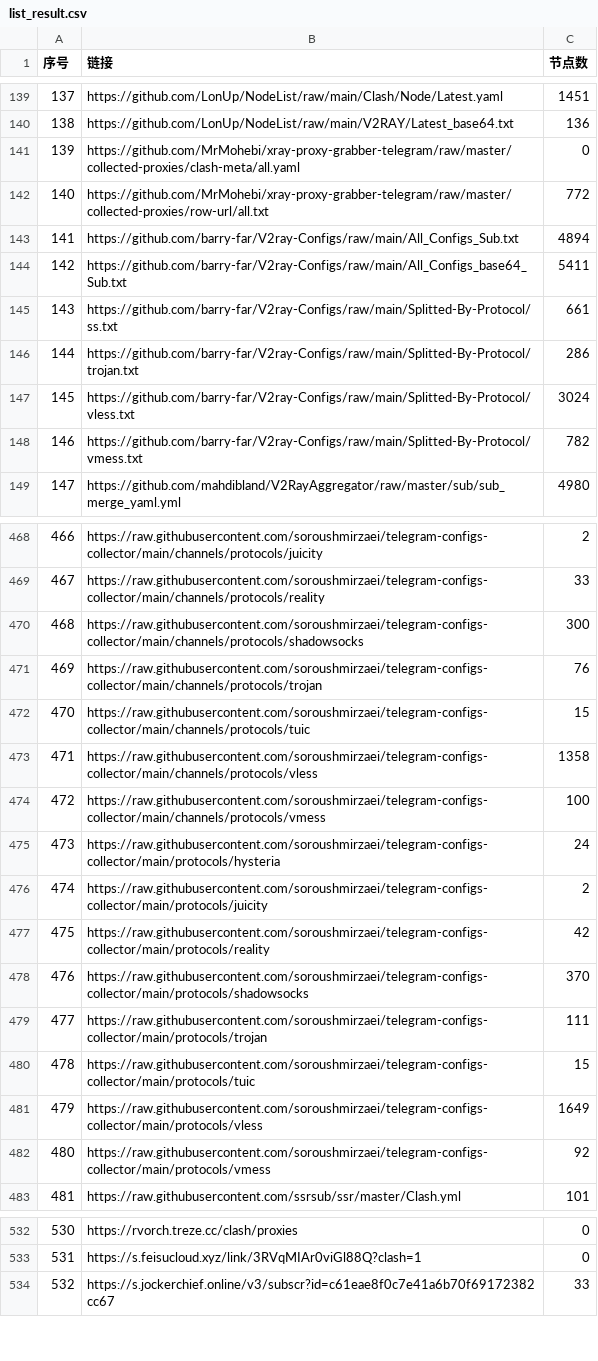
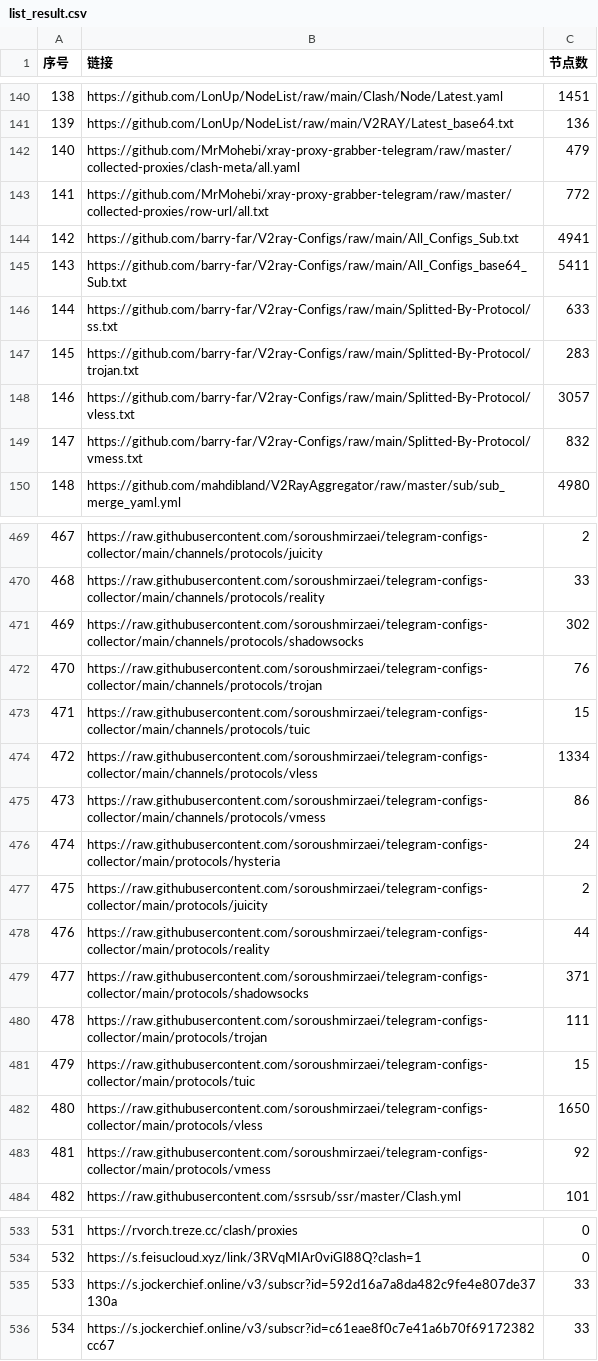
Before and after one commit to PENZA84/AutoMergePublicNodes, a CSV file: list_result.csv, drawn as a sheet; only a part is shown, gaps mark what is left out; addresses are those after the commit; the diff covers the shown part only; the diff names each change by its address in the sheet, - before the commit and + after, or states it on an @@ line.

```diff
--- a/list_result.csv
+++ b/list_result.csv
@@ column A (序号) renumbered between rows 114 and 662 @@
-C142 (节点数): 0
+C142 (节点数): 479
-C144 (节点数): 4894
+C144 (节点数): 4941
-C146 (节点数): 661
+C146 (节点数): 633
-C147 (节点数): 286
+C147 (节点数): 283
-C148 (节点数): 3024
+C148 (节点数): 3057
-C149 (节点数): 782
+C149 (节点数): 832
-C471 (节点数): 300
+C471 (节点数): 302
-C474 (节点数): 1358
+C474 (节点数): 1334
-C475 (节点数): 100
+C475 (节点数): 86
-C478 (节点数): 42
+C478 (节点数): 44
-C479 (节点数): 370
+C479 (节点数): 371
-C482 (节点数): 1649
+C482 (节点数): 1650
+row 535: 533 | https://s.jockerchief.online/v3/subscr?id=592d16a7a8da482c9fe4e807de37130a | 33
```
Also changed, not shown: 1 added row and 32 edited cells elsewhere in this file, 14 other files.
